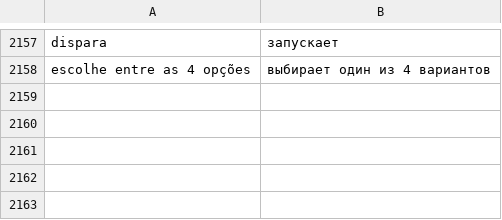
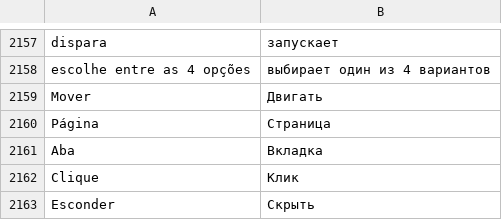
Before and after one commit to maliquem/Prisma, a TSV file: res/ru.tsv, drawn as a sheet; only a part is shown, gaps mark what is left out; the diff names each change by its address in the sheet, - before the commit and + after, or states it on an @@ line.

Commit message:
Controles: navegar pela janela do Prisma com o controle
Com o Prisma em foco, o direcional ou o stick esquerdo leva o cursor de
controle em controle (rolando listas), A clica, B fecha lista, pergunta
ou campo, LB/RB trocam de página, LT/RT de aba, o stick direito é o
mouse com X como clique e Y minimiza. Anel e faixa de dicas com os
ícones do controle; somem com mouse ou teclado de verdade (entradas do
Prisma levam a marca remap::MARK). O mapeamento só vê a parada de
emergência e o botão do radial enquanto o Prisma está em foco.

```diff
--- a/res/ru.tsv
+++ b/res/ru.tsv
+row 2159: Mover | Двигать
+row 2160: Página | Страница
+row 2161: Aba | Вкладка
+row 2162: Clique | Клик
+row 2163: Esconder | Скрыть
```
Also changed, not shown: res/en.tsv, res/es.tsv, 20 other files.
